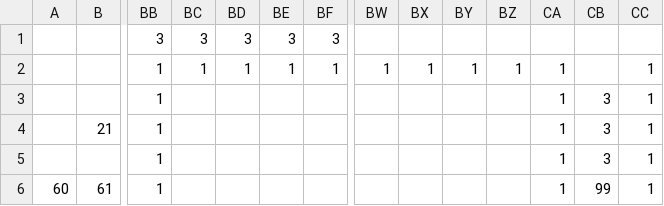
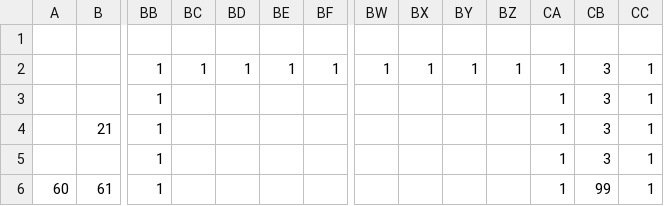
Before and after one commit to hnrtrng/cs102, a CSV file: data/levels/19.csv, drawn as a sheet; only a part is shown, gaps mark what is left out; rows hold the shown columns only; the diff names each change by its address in the sheet, - before the commit and + after, or states it on an @@ line.

```diff
--- a/data/levels/19.csv
+++ b/data/levels/19.csv
-row 1:  |  | 3 | 3 | 3 | 3 | 3
+row 1: (empty)
-CB2: (empty)
+CB2: 3
```
Also changed, not shown: data/levels/1.csv, 1 other file.
